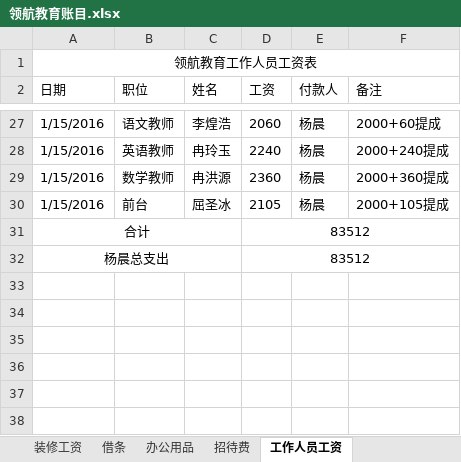
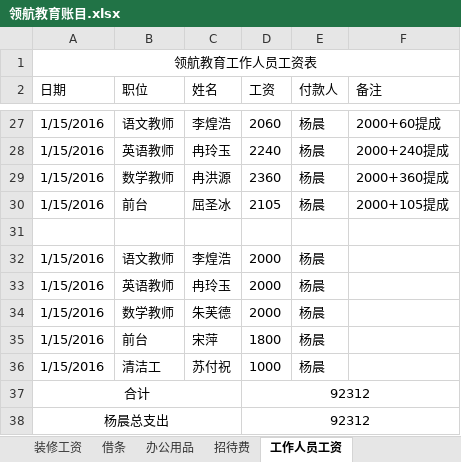
Before and after one commit to SolidFighter/LH_EDU, an Excel workbook: 开支收入/领航教育账目.xlsx, sheet 工作人员工资, drawn as a sheet; only a part is shown, gaps mark what is left out; values as stored, in another font and other column widths than the file's, no borders; addresses are those after the commit; the diff names each change by its address in the sheet, - before the commit and + after, or states it on an @@ line.

Commit message:
领航教育

```diff
--- a/开支收入/领航教育账目.xlsx (sheet 工作人员工资)
+++ b/开支收入/领航教育账目.xlsx (sheet 工作人员工资)
+row 31: (empty)
+row 32: 1/15/2016 | 语文教师 | 李煌浩 | 2000 | 杨晨
+row 33: 1/15/2016 | 英语教师 | 冉玲玉 | 2000 | 杨晨
+row 34: 1/15/2016 | 数学教师 | 朱芙德 | 2000 | 杨晨
+row 35: 1/15/2016 | 前台 | 宋萍 | 1800 | 杨晨
+row 36: 1/15/2016 | 清洁工 | 苏付祝 | 1000 | 杨晨
-D37:D38 (工资): 83512
+D37:D38 (工资): 92312
```
